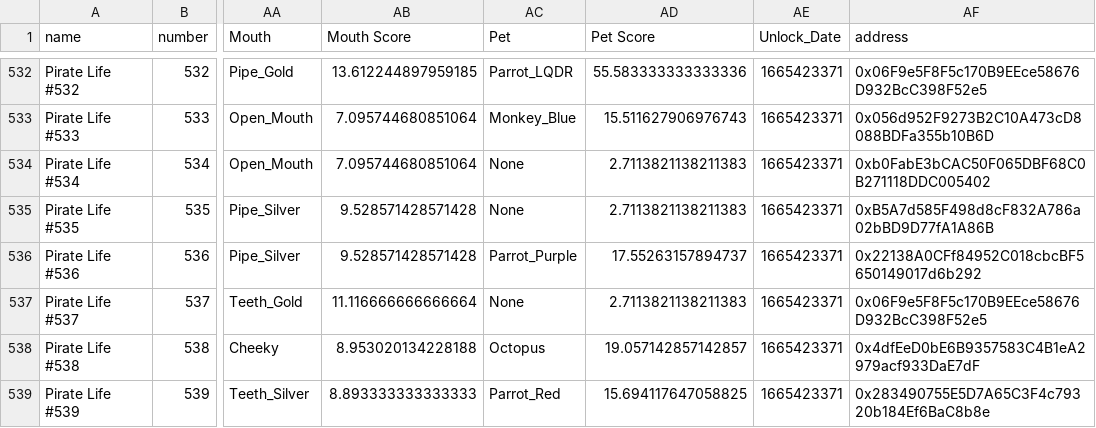
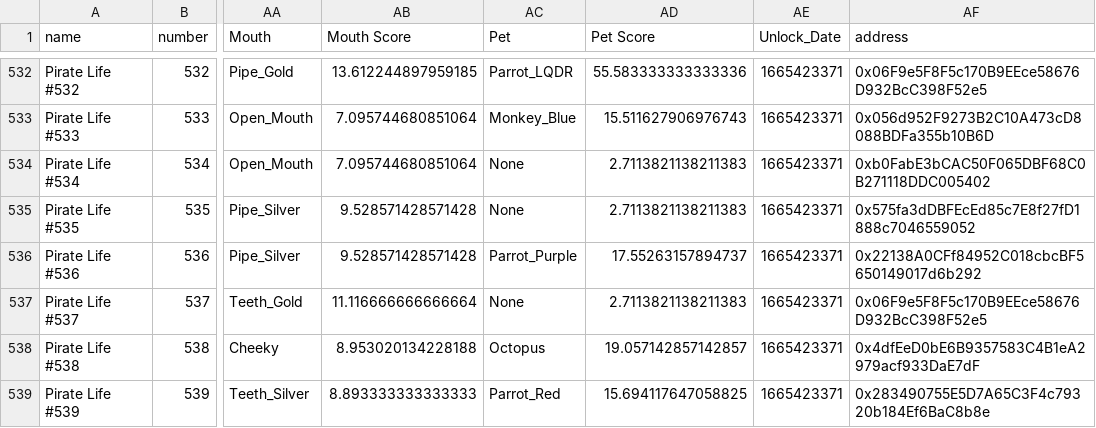
Before and after one commit to ALMIGHTYABE/Seven-c-Pirate-Crew, a CSV file: data/pirate life/address.csv, drawn as a sheet; only a part is shown, gaps mark what is left out; the diff names each change by its address in the sheet, - before the commit and + after, or states it on an @@ line.

```diff
--- a/data/pirate life/address.csv
+++ b/data/pirate life/address.csv
-AF535 (address): 0xB5A7d585F498d8cF832A786a02bBD9D77fA1A86B
+AF535 (address): 0x575fa3dDBFEcEd85c7E8f27fD1888c7046559052
```
Also changed, not shown: data/pixel pirates/history.csv, 1 other file.
